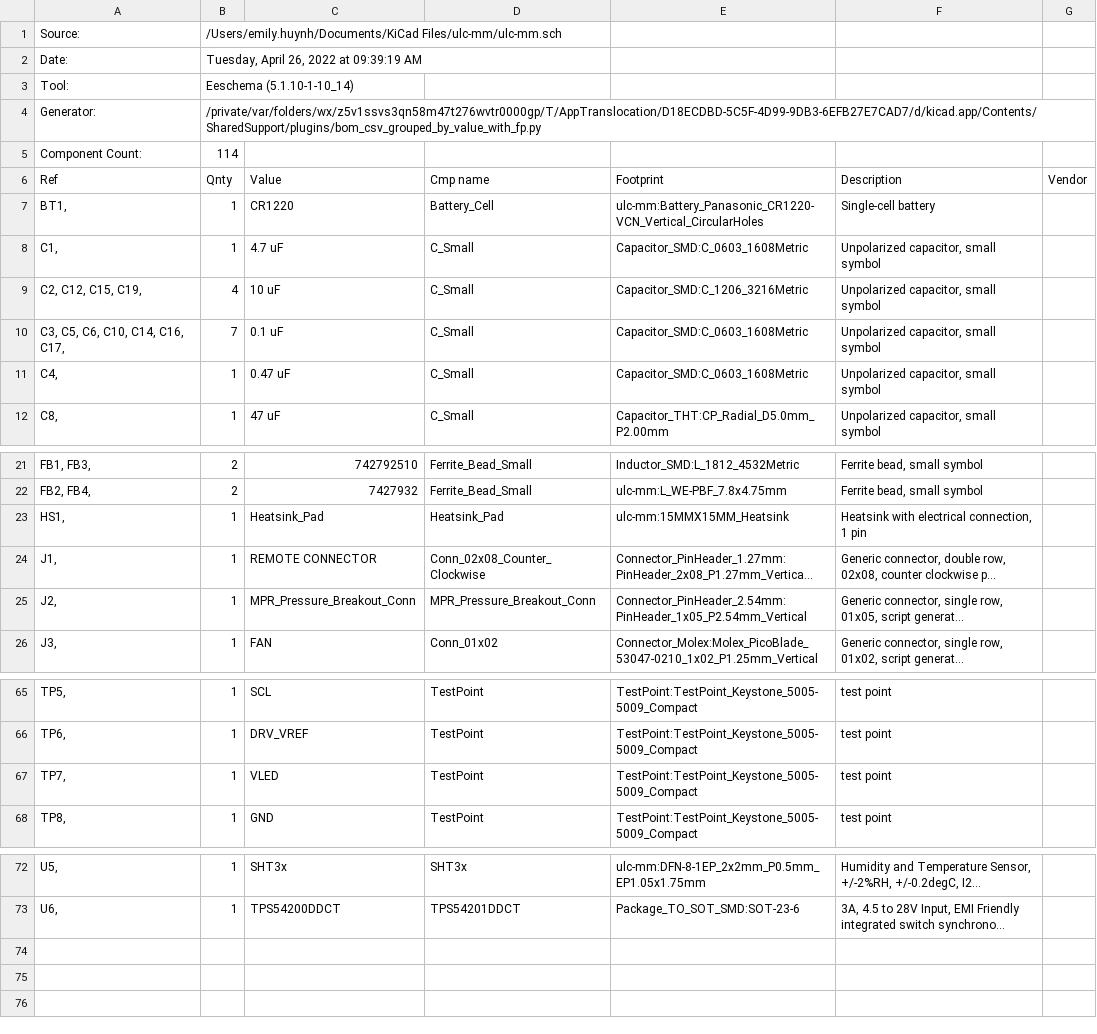
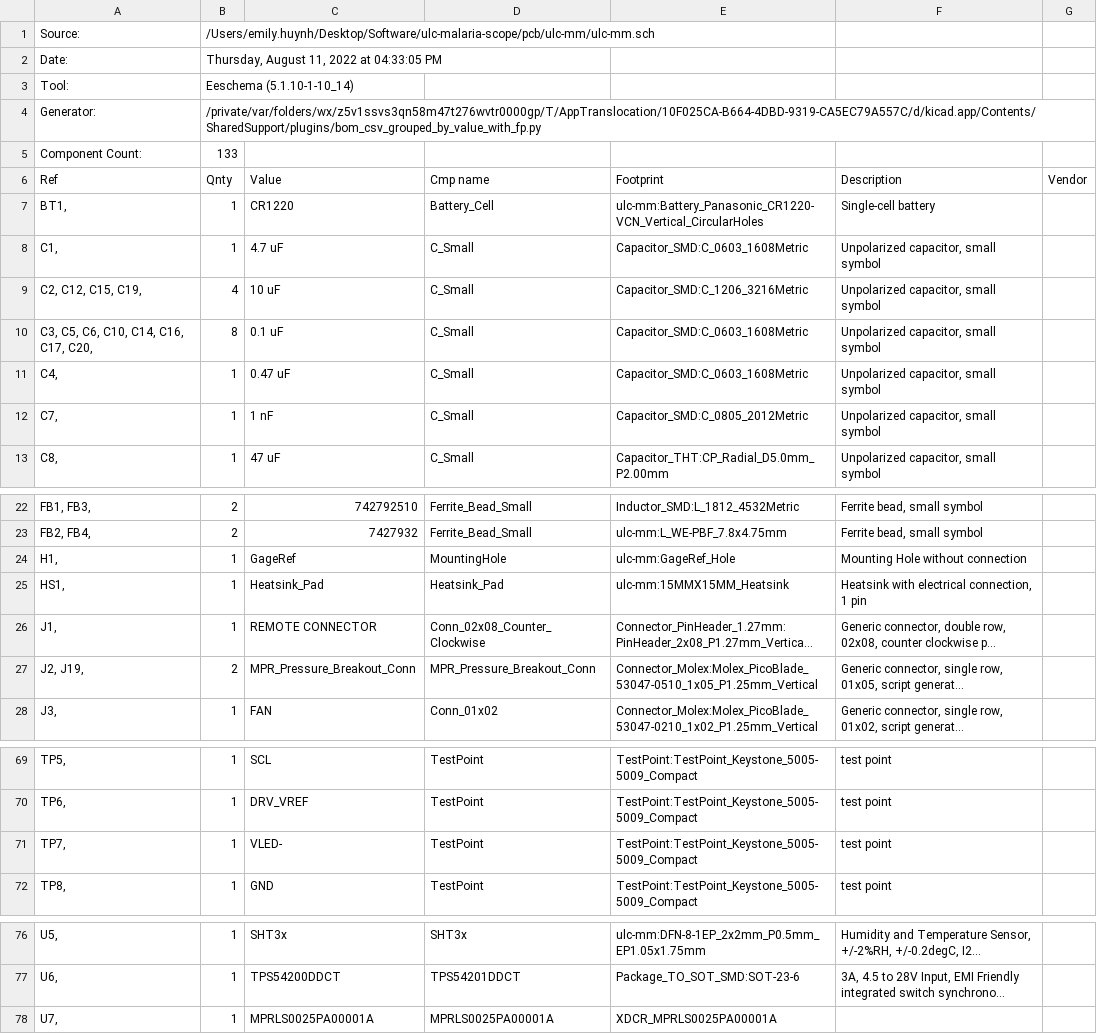
Before and after one commit to czbiohub-sf/ulc-malaria-scope, a CSV file: pcb/ulc-mm/ulc-mm.csv, drawn as a sheet; only a part is shown, gaps mark what is left out; long unchanged cells end in …; addresses are those after the commit; the diff covers the shown part only; the diff names each change by its address in the sheet, - before the commit and + after, or states it on an @@ line.

```diff
--- a/pcb/ulc-mm/ulc-mm.csv
+++ b/pcb/ulc-mm/ulc-mm.csv
-B1 (Qnty): /Users/emily.huynh/Documents/KiCad Files/ulc-mm/ulc-mm.sch
+B1 (Qnty): /Users/emily.huynh/Desktop/Software/ulc-malaria-scope/pcb/ulc-mm/ulc-mm.sch
-B2 (Qnty): Tuesday, April 26, 2022 at 09:39:19 AM
+B2 (Qnty): Thursday, August 11, 2022 at 04:33:05 PM
-B4 (Qnty): /private/var/folders/wx/z5v1ssvs3qn58m47t276wvtr0000gp/T/AppTranslocation/D18ECDBD-5C5F-4D99-9DB3-6EFB27E7CAD7/d/kicad.app/Contents/SharedSupport/plugins/bom_csv_grouped_by_value_with_fp.py
+B4 (Qnty): /private/var/folders/wx/z5v1ssvs3qn58m47t276wvtr0000gp/T/AppTranslocation/10F025CA-B664-4DBD-9319-CA5EC79A557C/d/kicad.app/Contents/SharedSupport/plugins/bom_csv_grouped_by_value_with_fp.py
-B5 (Qnty): 114
+B5 (Qnty): 133
-A10 (Ref): C3, C5, C6, C10, C14, C16, C17,
+A10 (Ref): C3, C5, C6, C10, C14, C16, C17, C20,
-B10 (Qnty): 7
+B10 (Qnty): 8
+row 12: C7, | 1 | 1 nF | C_Small | Capacitor_SMD:C_0805_2012Metric | Unpolarized capacitor, small symbol
+row 24: H1, | 1 | GageRef | MountingHole | ulc-mm:GageRef_Hole | Mounting Hole without connection
-A27 (Ref): J2,
+A27 (Ref): J2, J19,
-B27 (Qnty): 1
+B27 (Qnty): 2
-E27 (Footprint): Connector_PinHeader_2.54mm:PinHeader_1x05_P2.54mm_Vertical
+E27 (Footprint): Connector_Molex:Molex_PicoBlade_53047-0510_1x05_P1.25mm_Vertical
-C71 (Value): VLED
+C71 (Value): VLED-
+row 78: U7, | 1 | MPRLS0025PA00001A | MPRLS0025PA00001A | XDCR_MPRLS0025PA00001A
```
Also changed, not shown: 4 added rows, 2 removed rows and 10 edited cells elsewhere in this file, 21 other files.
